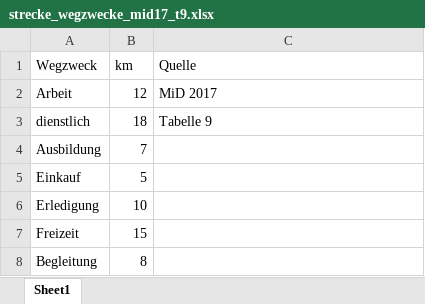
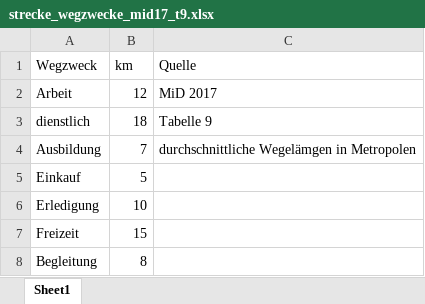
Before and after one commit to maximylius/quetzal_berlin, an Excel workbook: input/transport_stats/strecke_wegzwecke_mid17_t9.xlsx, sheet Sheet1, drawn as a sheet; values as stored, in another font and other column widths than the file's, no borders; the diff names each change by its address in the sheet, - before the commit and + after, or states it on an @@ line.

```diff
--- a/input/transport_stats/strecke_wegzwecke_mid17_t9.xlsx (sheet Sheet1)
+++ b/input/transport_stats/strecke_wegzwecke_mid17_t9.xlsx (sheet Sheet1)
-C4 (Quelle): (empty)
+C4 (Quelle): durchschnittliche Wegelämgen in Metropolen
```
Also changed, not shown: input/transport_stats/anzahl_wege_alter15.xlsx, input/transport_stats/wege_zweck_poiskeys.xlsx, 23 other files.
